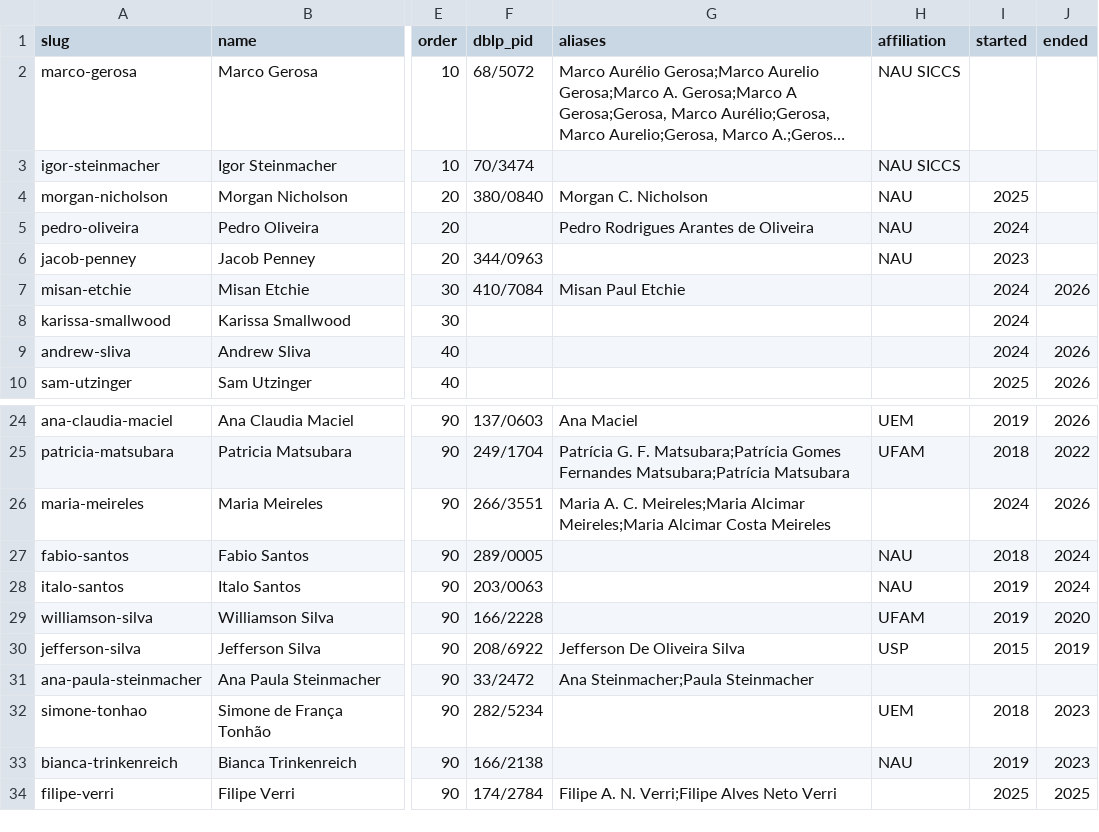
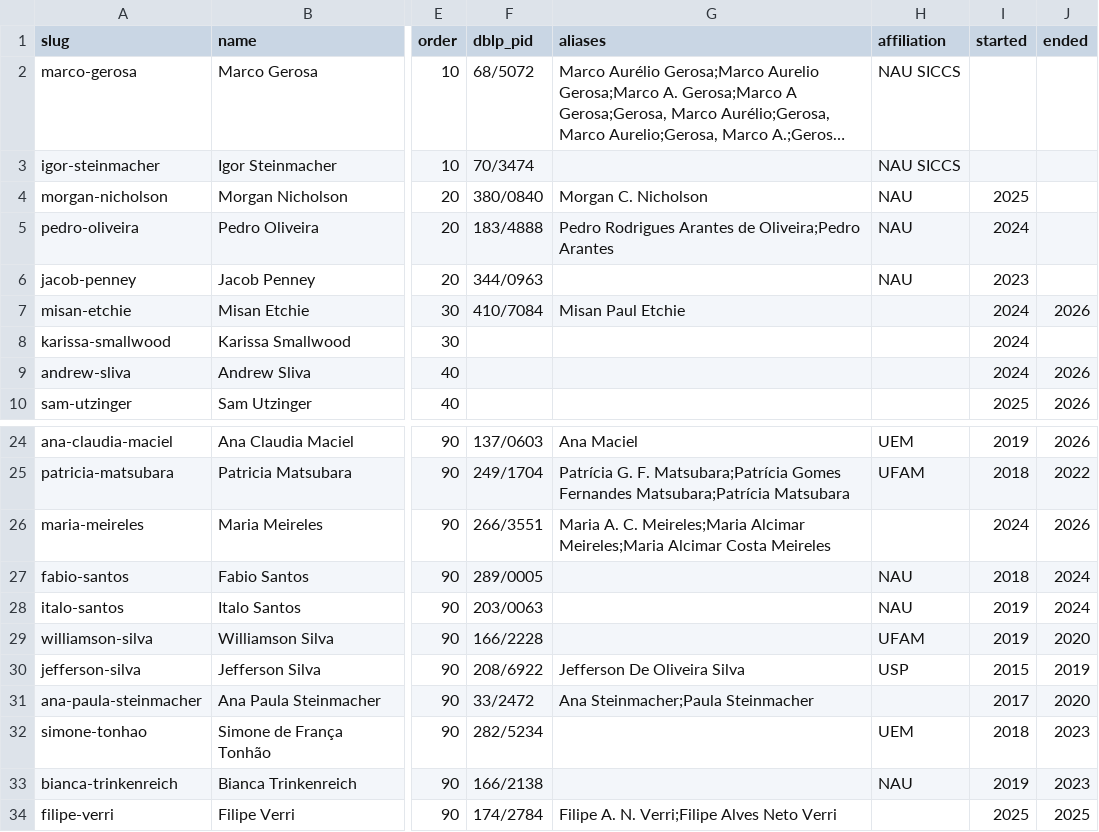
Before and after one commit to RESHAPELab/reshapelab, a CSV file: data/members.csv, drawn as a sheet; only a part is shown, gaps mark what is left out; long unchanged cells end in …; the diff names each change by its address in the sheet, - before the commit and + after, or states it on an @@ line.

Commit message:
adjusting researcg page items and adding pictures to members

```diff
--- a/data/members.csv
+++ b/data/members.csv
-F5 (dblp_pid): (empty)
+F5 (dblp_pid): 183/4888
-G5 (aliases): Pedro Rodrigues Arantes de Oliveira
+G5 (aliases): Pedro Rodrigues Arantes de Oliveira;Pedro Arantes
-I31 (started): (empty)
+I31 (started): 2017
-J31 (ended): (empty)
+J31 (ended): 2020
```
Also changed, not shown: data/pub_tags.csv, pub_index.csv, 47 other files.
